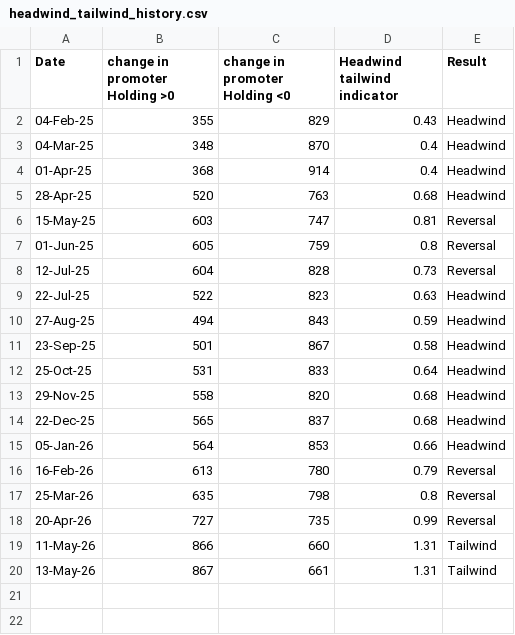
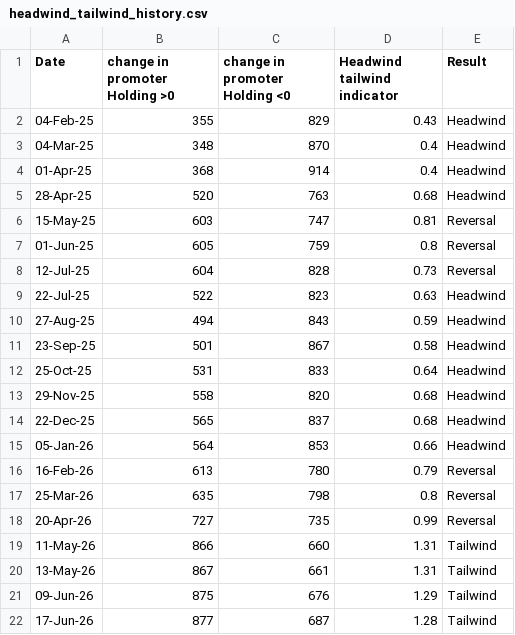
Before and after one commit to HarshitSaraan/intrinsic-value-dashboard, a CSV file: headwind_tailwind_history.csv, drawn as a sheet; the diff names each change by its address in the sheet, - before the commit and + after, or states it on an @@ line.

```diff
--- a/headwind_tailwind_history.csv
+++ b/headwind_tailwind_history.csv
+row 21: 09-Jun-26 | 875 | 676 | 1.29 | Tailwind
+row 22: 17-Jun-26 | 877 | 687 | 1.28 | Tailwind
```
Also changed, not shown: sector_data.csv, 1 other file.
